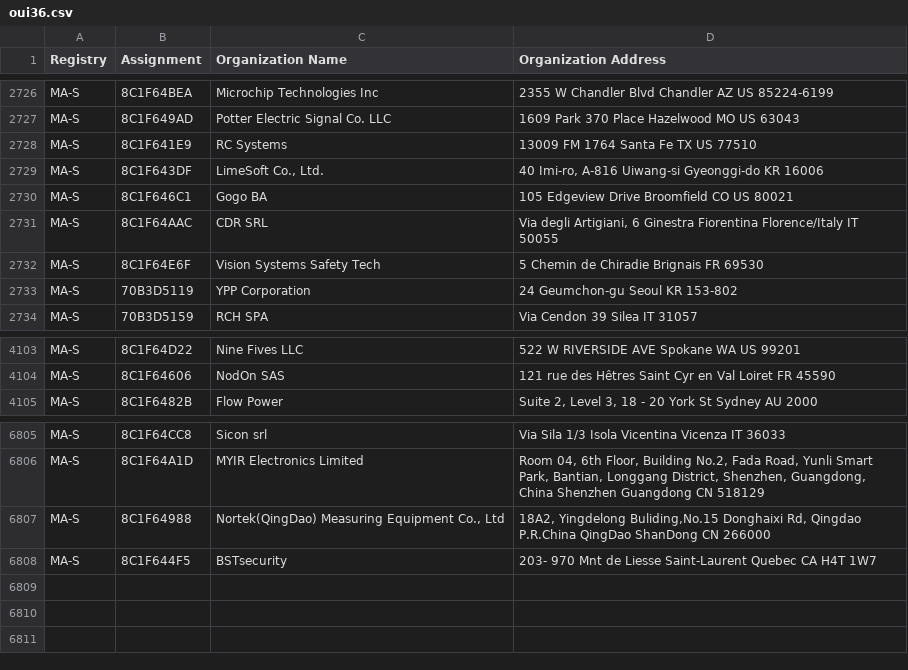
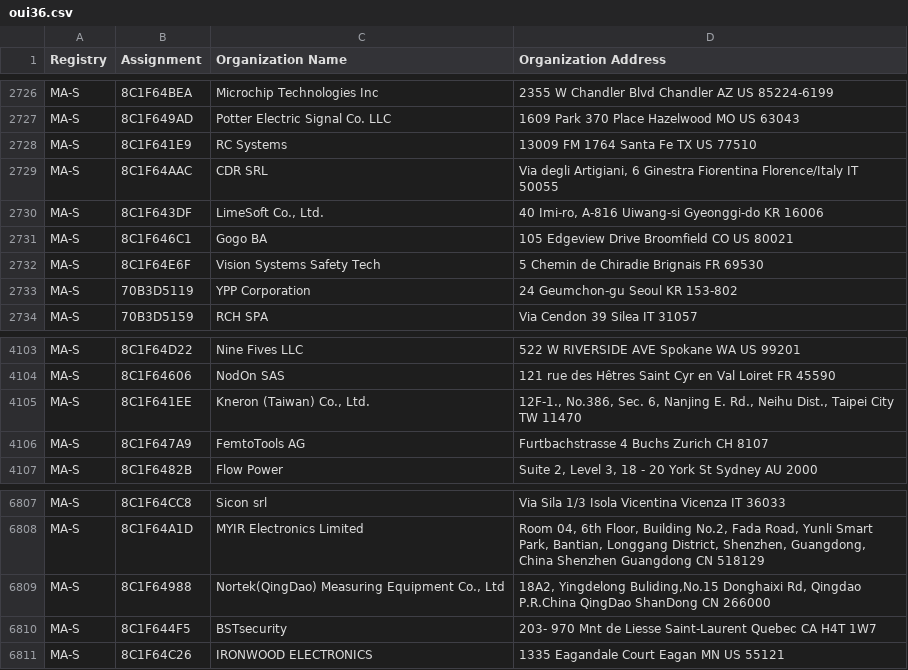
Before and after one commit to hdm/mac-tracker, a CSV file: data/ieee/oui36.csv, drawn as a sheet; only a part is shown, gaps mark what is left out.

```diff
--- a/data/ieee/oui36.csv
+++ b/data/ieee/oui36.csv
@@ -2728,5 +2728,5 @@ MA-S,8C1F649AD,Potter Electric Signal Co. LLC,1609 Park 370 Place Hazelwood MO U
 MA-S,8C1F641E9,RC Systems,13009 FM 1764 Santa Fe TX US 77510
+MA-S,8C1F64AAC,CDR SRL,"Via degli Artigiani, 6 Ginestra Fiorentina Florence/Italy IT 50055 "
 MA-S,8C1F643DF,"LimeSoft Co., Ltd.","40 Imi-ro,  A-816 Uiwang-si Gyeonggi-do KR 16006 "
 MA-S,8C1F646C1,Gogo BA ,105 Edgeview Drive Broomfield CO US 80021
-MA-S,8C1F64AAC,CDR SRL,"Via degli Artigiani, 6 Ginestra Fiorentina Florence/Italy IT 50055 "
 MA-S,8C1F64E6F,Vision Systems Safety Tech,5 Chemin de Chiradie Brignais  FR 69530
@@ -4104,2 +4104,4 @@ MA-S,8C1F64D22,Nine Fives LLC,522 W RIVERSIDE AVE Spokane WA US 99201
 MA-S,8C1F64606,NodOn SAS,121 rue des Hêtres Saint Cyr en Val Loiret FR 45590
+MA-S,8C1F641EE,"Kneron (Taiwan) Co., Ltd.","12F-1., No.386, Sec. 6, Nanjing E. Rd., Neihu Dist.,  Taipei City  TW 11470 "
+MA-S,8C1F647A9,FemtoTools AG,Furtbachstrasse 4 Buchs Zurich CH 8107
 MA-S,8C1F6482B,Flow Power,"Suite 2, Level 3, 18 - 20 York St Sydney  AU 2000 "
@@ -6808 +6810,2 @@ MA-S,8C1F64988,"Nortek(QingDao) Measuring Equipment Co., Ltd","18A2, Yingdelong
 MA-S,8C1F644F5,BSTsecurity,203- 970 Mnt de Liesse Saint-Laurent Quebec CA H4T 1W7
+MA-S,8C1F64C26,IRONWOOD ELECTRONICS, 1335 Eagandale Court Eagan MN US 55121
```
Also changed, not shown: data/ieee/mam.csv, 4 other files.
